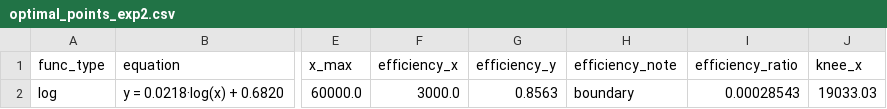
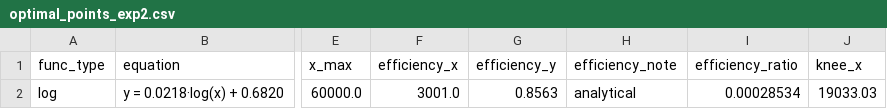
Before and after one commit to triple333sR9/AI_MythBuster_DataSizeAnalysis, a CSV file: code/results/exp2/aggregated/optimal_points_exp2.csv, drawn as a sheet; only a part is shown, gaps mark what is left out; the diff names each change by its address in the sheet, - before the commit and + after, or states it on an @@ line.

```diff
--- a/code/results/exp2/aggregated/optimal_points_exp2.csv
+++ b/code/results/exp2/aggregated/optimal_points_exp2.csv
-F2 (efficiency_x): 3000.0
+F2 (efficiency_x): 3001.0
-H2 (efficiency_note): boundary
+H2 (efficiency_note): analytical
-I2 (efficiency_ratio): 0.00028543
+I2 (efficiency_ratio): 0.00028534
```
Also changed, not shown: code/results/exp1/aggregated/optimal_points_exp1.csv, code/results/exp3/aggregated/optimal_points_exp3.csv, 12 other files.
